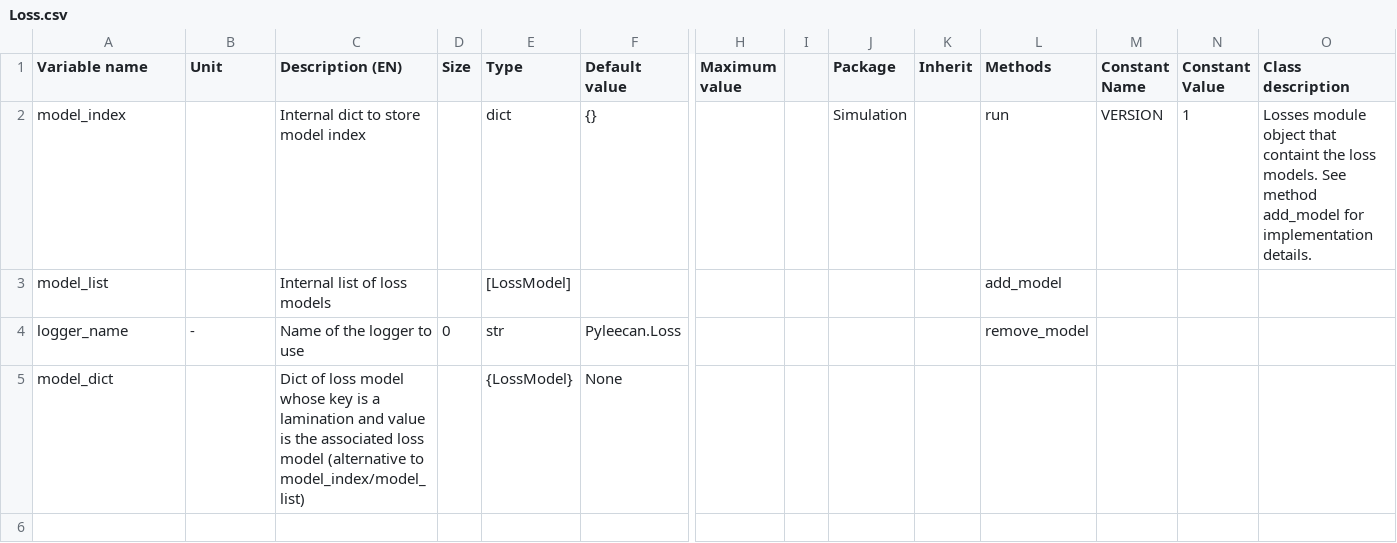
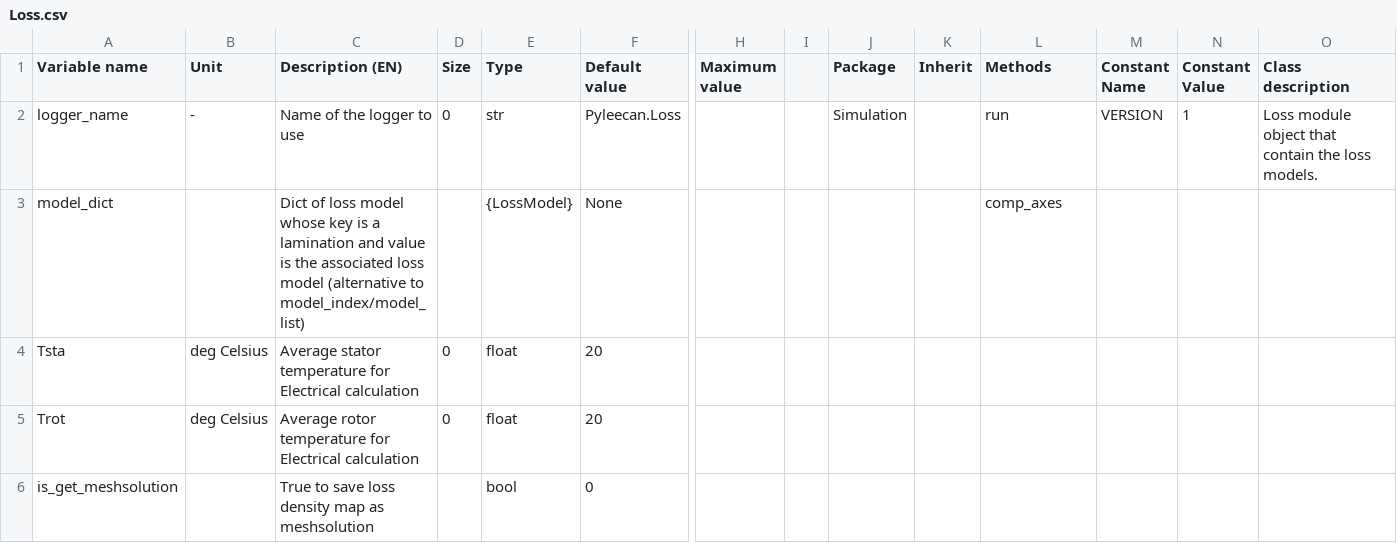
Before and after one commit to Eomys/pyleecan, a CSV file: pyleecan/Generator/ClassesRef/Simulation/Loss.csv, drawn as a sheet; only a part is shown, gaps mark what is left out; removed rows and columns are numbered as before the commit, all else as after; rows hold the shown columns only; the diff names each change by its address in the sheet, - before the commit and + after, or states it on an @@ line.

Commit message:
LossModel is now used in Loss instead of LossFEMM

```diff
--- a/pyleecan/Generator/ClassesRef/Simulation/Loss.csv
+++ b/pyleecan/Generator/ClassesRef/Simulation/Loss.csv
-row 2: model_index |  | Internal dict to store model index |  | dict | {} |  |  | Simulation |  | run | VERSION | 1 | Losses module object that containt the loss models. See method add_model for implementation details.
-row 3: model_list |  | Internal list of loss models |  | [LossModel] |  |  |  |  |  | add_model
-J2 (Package): (empty)
+J2 (Package): Simulation
-L2 (Methods): remove_model
+L2 (Methods): run
-M2 (Constant Name): (empty)
+M2 (Constant Name): VERSION
-N2 (Constant Value): (empty)
+N2 (Constant Value): 1
-O2 (Class description): (empty)
+O2 (Class description): Loss module object that contain the loss models.
-L3 (Methods): (empty)
+L3 (Methods): comp_axes
+row 4: Tsta | deg Celsius | Average stator temperature for Electrical calculation | 0 | float | 20
+row 5: Trot | deg Celsius | Average rotor temperature for Electrical calculation | 0 | float | 20
+row 6: is_get_meshsolution |  | True to save loss density map as meshsolution |  | bool | 0
```
Also changed, not shown: pyleecan/Generator/ClassesRef/Simulation/LossFEMM.csv, 18 other files.
